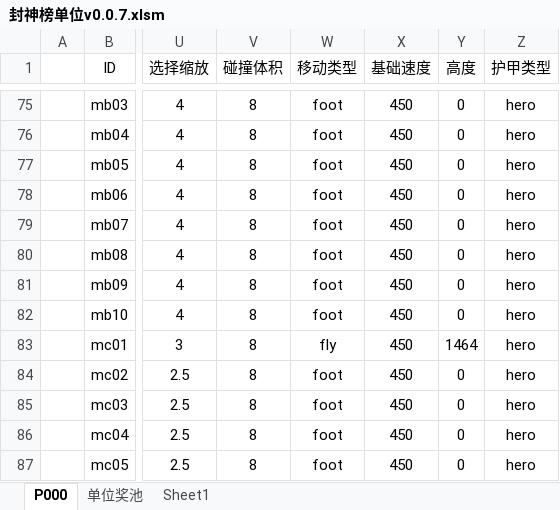
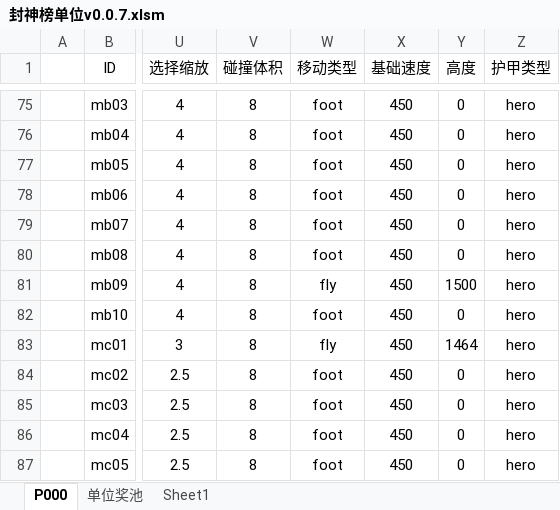
Before and after one commit to MageEgg/MageGame, an Excel workbook: 封神榜单位v0.0.7.xlsm, sheet P000, drawn as a sheet; only a part is shown, gaps mark what is left out; values as stored, in another font and other column widths than the file's, no borders; charts and pictures and conditional formats not drawn; the diff names each change by its address in the sheet, - before the commit and + after, or states it on an @@ line.

```diff
--- a/封神榜单位v0.0.7.xlsm (sheet P000)
+++ b/封神榜单位v0.0.7.xlsm (sheet P000)
-W81 (移动类型): foot
+W81 (移动类型): fly
-Y81 (高度): 0
+Y81 (高度): 1500
```
Also changed, not shown: charts or pictures, 3 other files.
